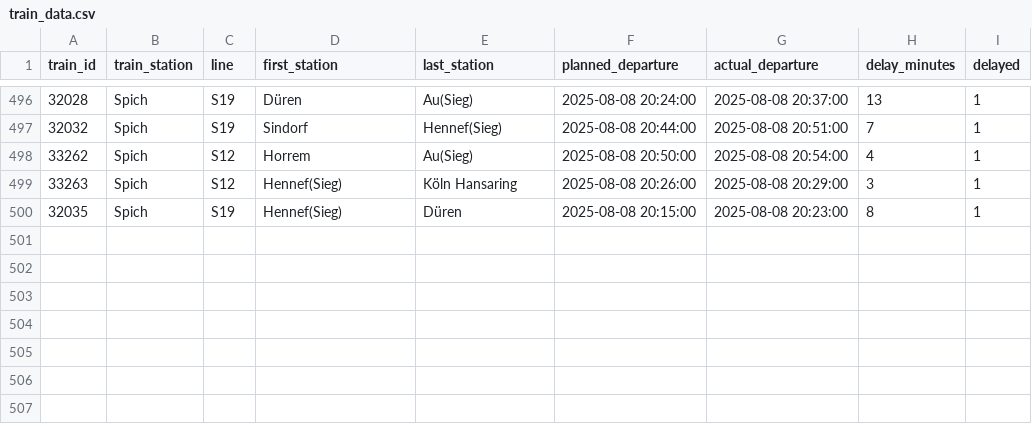
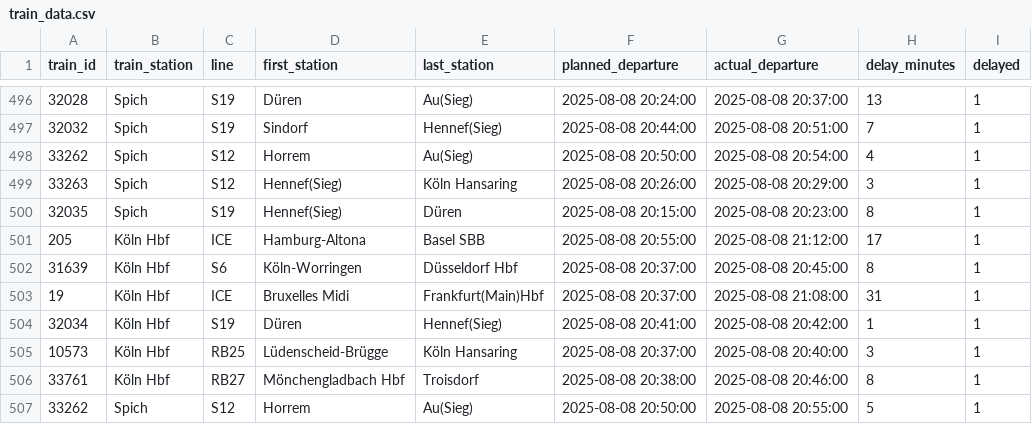
Before and after one commit to FriedaRosa/TrainDelay, a CSV file: data/train_data.csv, drawn as a sheet; only a part is shown, gaps mark what is left out.

Commit message:
new data

```diff
--- a/data/train_data.csv
+++ b/data/train_data.csv
@@ -500 +500,8 @@ train_id,train_station,line,first_station,last_station,planned_departure,actual_
 32035,Spich,S19,Hennef(Sieg),Düren,2025-08-08 20:15:00,2025-08-08 20:23:00,8,1
+205,Köln Hbf,ICE,Hamburg-Altona,Basel SBB,2025-08-08 20:55:00,2025-08-08 21:12:00,17,1
+31639,Köln Hbf,S6,Köln-Worringen,Düsseldorf Hbf,2025-08-08 20:37:00,2025-08-08 20:45:00,8,1
+19,Köln Hbf,ICE,Bruxelles Midi,Frankfurt(Main)Hbf,2025-08-08 20:37:00,2025-08-08 21:08:00,31,1
+32034,Köln Hbf,S19,Düren,Hennef(Sieg),2025-08-08 20:41:00,2025-08-08 20:42:00,1,1
+10573,Köln Hbf,RB25,Lüdenscheid-Brügge,Köln Hansaring,2025-08-08 20:37:00,2025-08-08 20:40:00,3,1
+33761,Köln Hbf,RB27,Mönchengladbach Hbf,Troisdorf,2025-08-08 20:38:00,2025-08-08 20:46:00,8,1
+33262,Spich,S12,Horrem,Au(Sieg),2025-08-08 20:50:00,2025-08-08 20:55:00,5,1
```
